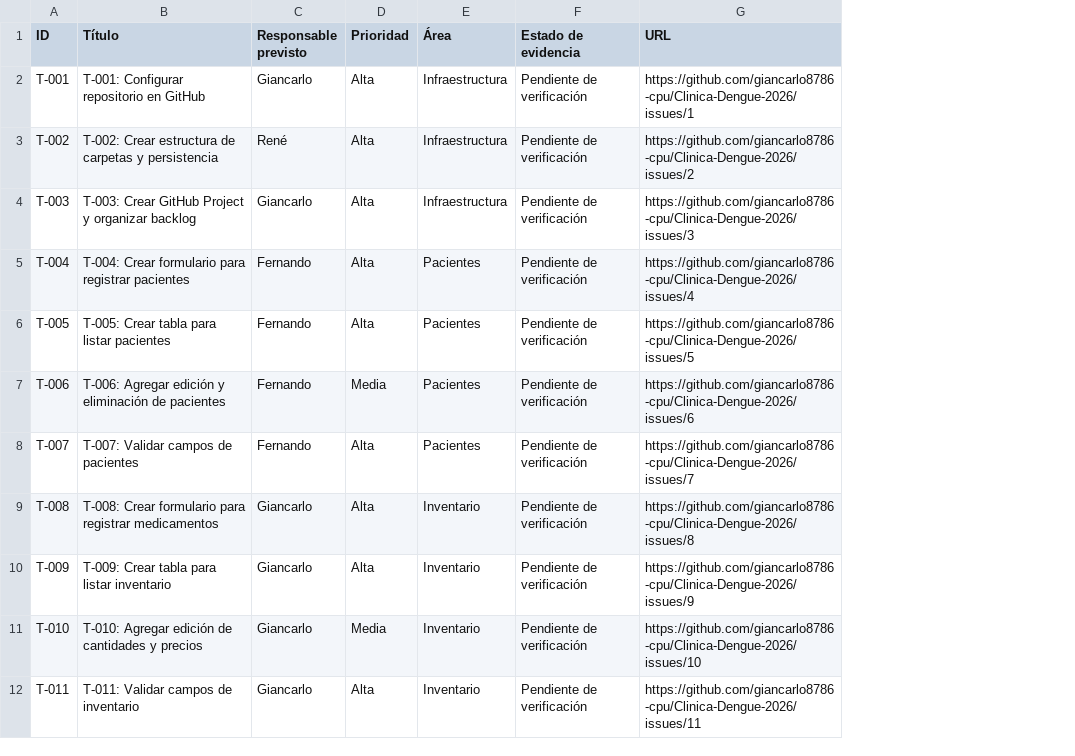
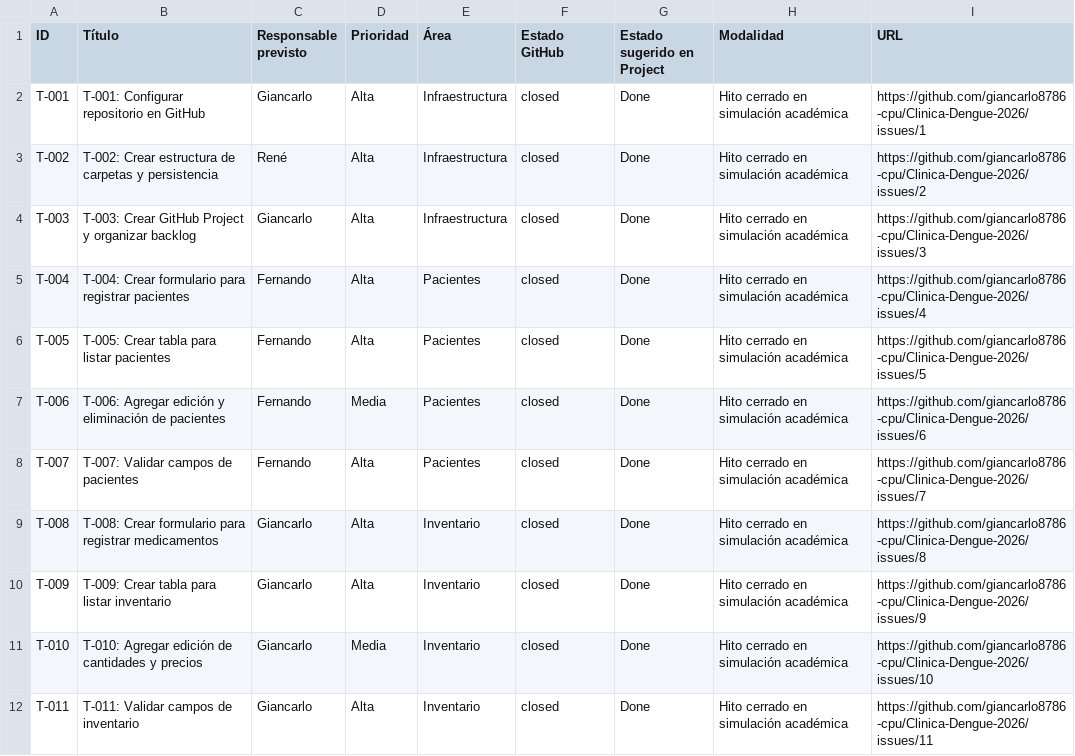
Before and after one commit to giancarlo8786-cpu/Clinica-Dengue-2026, a CSV file: backlog/tareas.csv, drawn as a sheet; only a part is shown; removed rows and columns are numbered as before the commit, all else as after; the diff names each change by its address in the sheet, - before the commit and + after, or states it on an @@ line.

Commit message:
docs: reflejar 26 hitos simulados cerrados y preparar tablero de clase

```diff
--- a/backlog/tareas.csv
+++ b/backlog/tareas.csv
-column F (Estado de evidencia), rows 2-12: all Pendiente de verificación
+column F (Estado GitHub), rows 2-12: all closed
+column G (Estado sugerido en Project), rows 2-12: all Done
+column H (Modalidad), rows 2-12: all Hito cerrado en simulación académica
```
Also changed, not shown: 40 other files.
